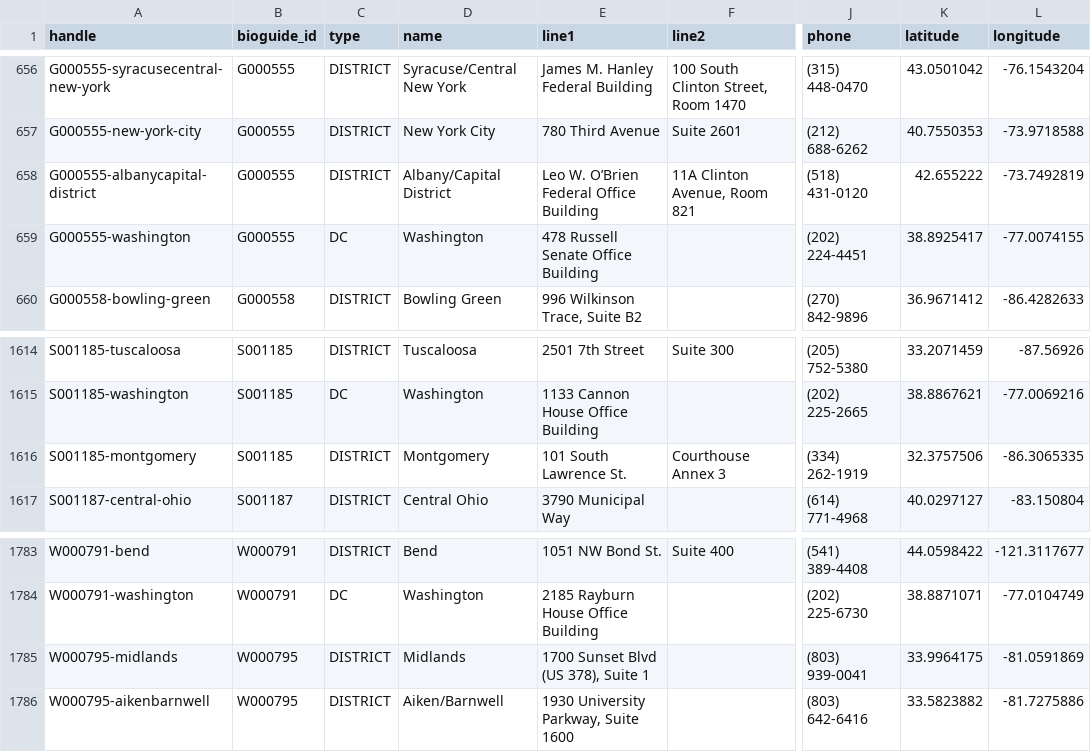
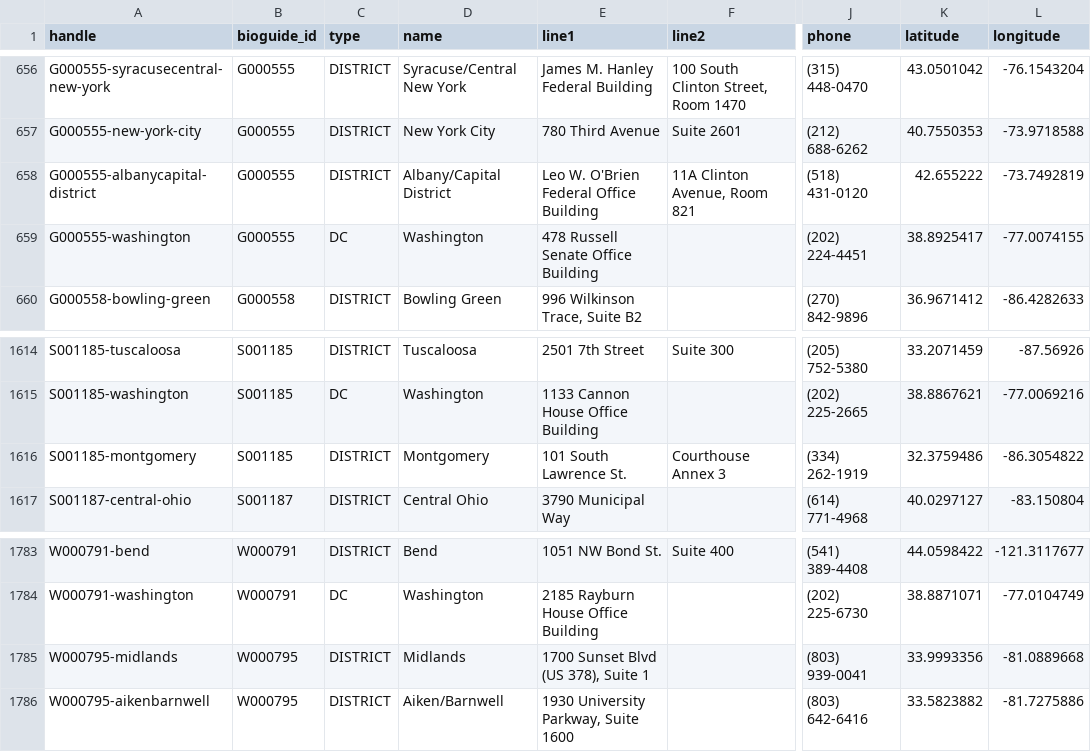
Before and after one commit to jlgoldman/membersofcongress, a CSV file: offices.csv, drawn as a sheet; only a part is shown, gaps mark what is left out; the diff covers the shown part only; the diff names each change by its address in the sheet, - before the commit and + after, or states it on an @@ line.

```diff
--- a/offices.csv
+++ b/offices.csv
-E658 (line1): Leo W. O’Brien Federal Office Building
+E658 (line1): Leo W. O'Brien Federal Office Building
-K1616 (latitude): 32.3757506
+K1616 (latitude): 32.3759486
-L1616 (longitude): -86.3065335
+L1616 (longitude): -86.3054822
-K1785 (latitude): 33.9964175
+K1785 (latitude): 33.9993356
-L1785 (longitude): -81.0591869
+L1785 (longitude): -81.0889668
```
Also changed, not shown: 22 edited cells elsewhere in this file, 4 other files.
